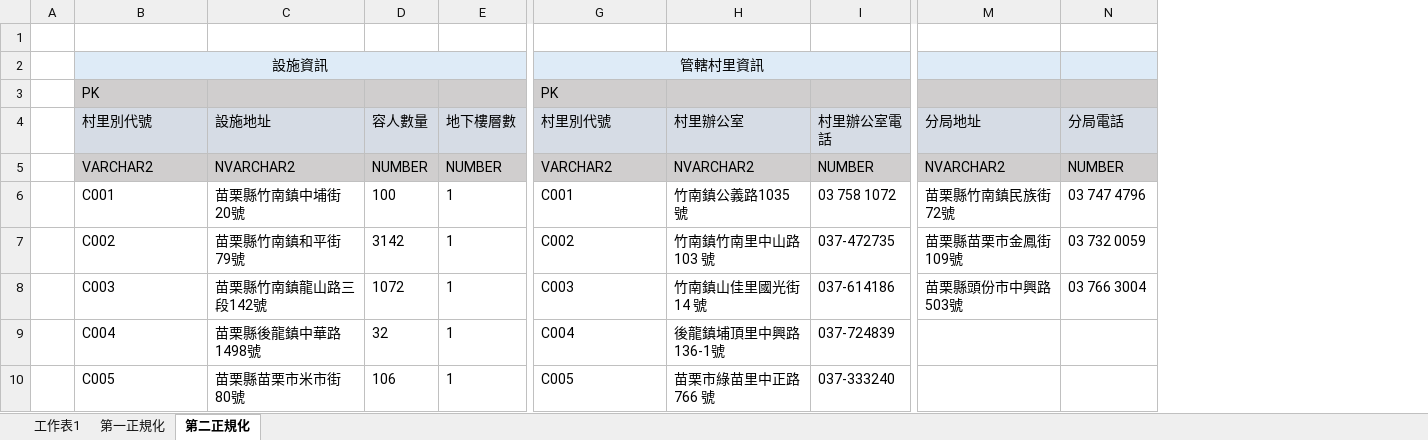
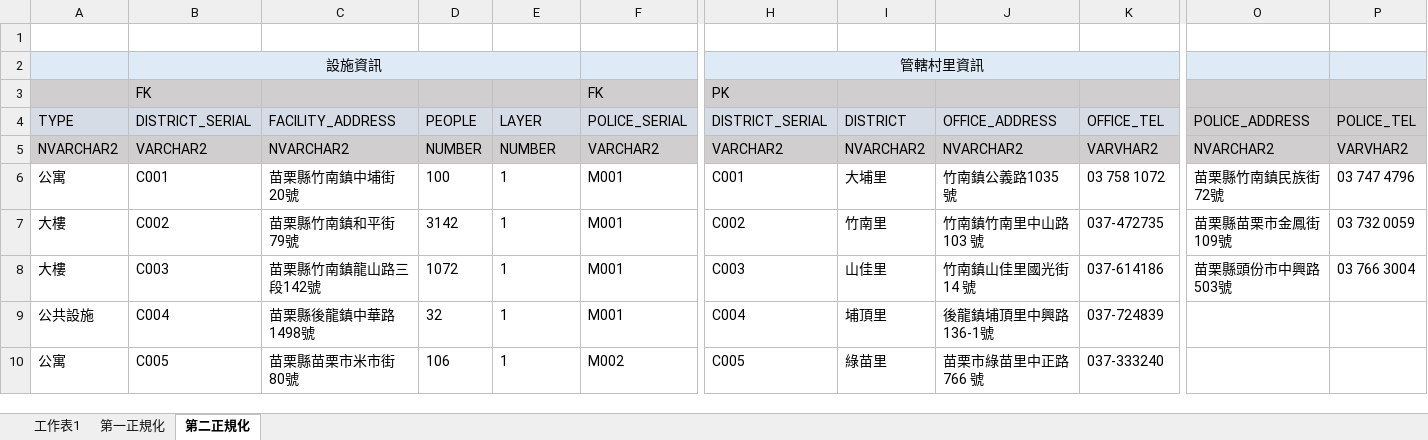
Before and after one commit to itschristy0025/git_upload, an Excel workbook: SQL/SQL評量_正規化題目 (1).xlsx, sheet 第二正規化, drawn as a sheet; only a part is shown, gaps mark what is left out; values as stored, in another font and other column widths than the file's, no borders; removed rows and columns are numbered as before the commit, all else as after; rows hold the shown columns only; the diff covers the shown part only; the diff names each change by its address in the sheet, - before the commit and + after, or states it on an @@ line.

```diff
--- a/SQL/SQL評量_正規化題目 (1).xlsx (sheet 第二正規化)
+++ b/SQL/SQL評量_正規化題目 (1).xlsx (sheet 第二正規化)
-column A, empty
+column A, rows 5-10: NVARCHAR2 | 公寓 | 大樓 | 大樓 | 公共設施 | 公寓
+column F, row 3: FK; rows 5-10: VARCHAR2 | M001 | M001 | M001 | M001 | M002
+column I, rows 5-10: NVARCHAR2 | 大埔里 | 竹南里 | 山佳里 | 埔頂里 | 綠苗里
-B3: PK
+B3: FK
-row 4:  | 村里別代號 | 設施地址 | 容人數量 | 地下樓層數 | 村里別代號 | 村里辦公室 | 村里辦公室電話 | 分局地址 | 分局電話
+row 4: TYPE | DISTRICT_SERIAL | FACILITY_ADDRESS | PEOPLE | LAYER | POLICE_SERIAL | DISTRICT_SERIAL | DISTRICT | OFFICE_ADDRESS | OFFICE_TEL | POLICE_ADDRESS | POLICE_TEL
-K5: NUMBER
+K5: VARVHAR2
-P5: NUMBER
+P5: VARVHAR2
```
Also changed, not shown: 21 removed rows elsewhere in this sheet, sheet 第一正規化, 3 other files.
